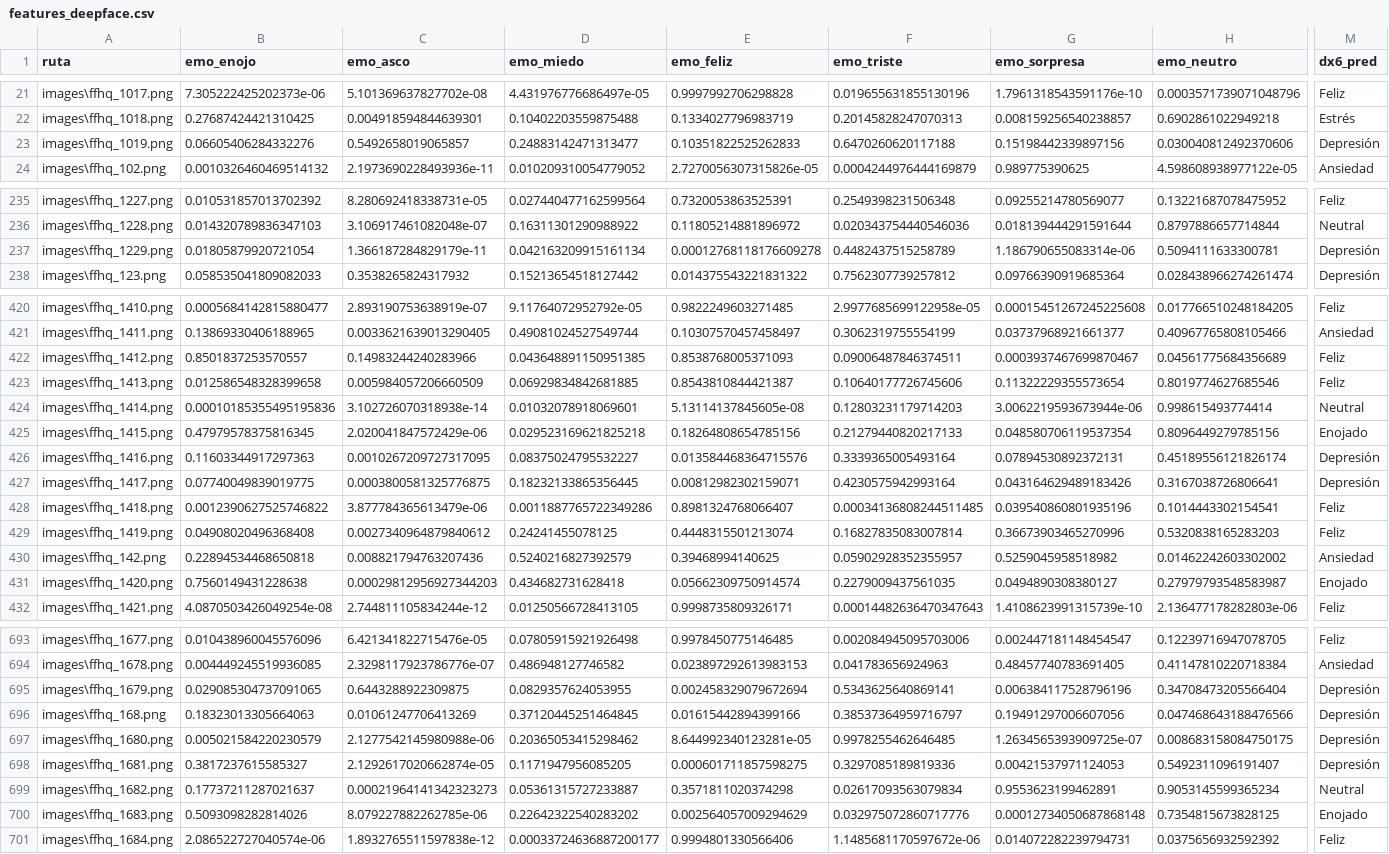
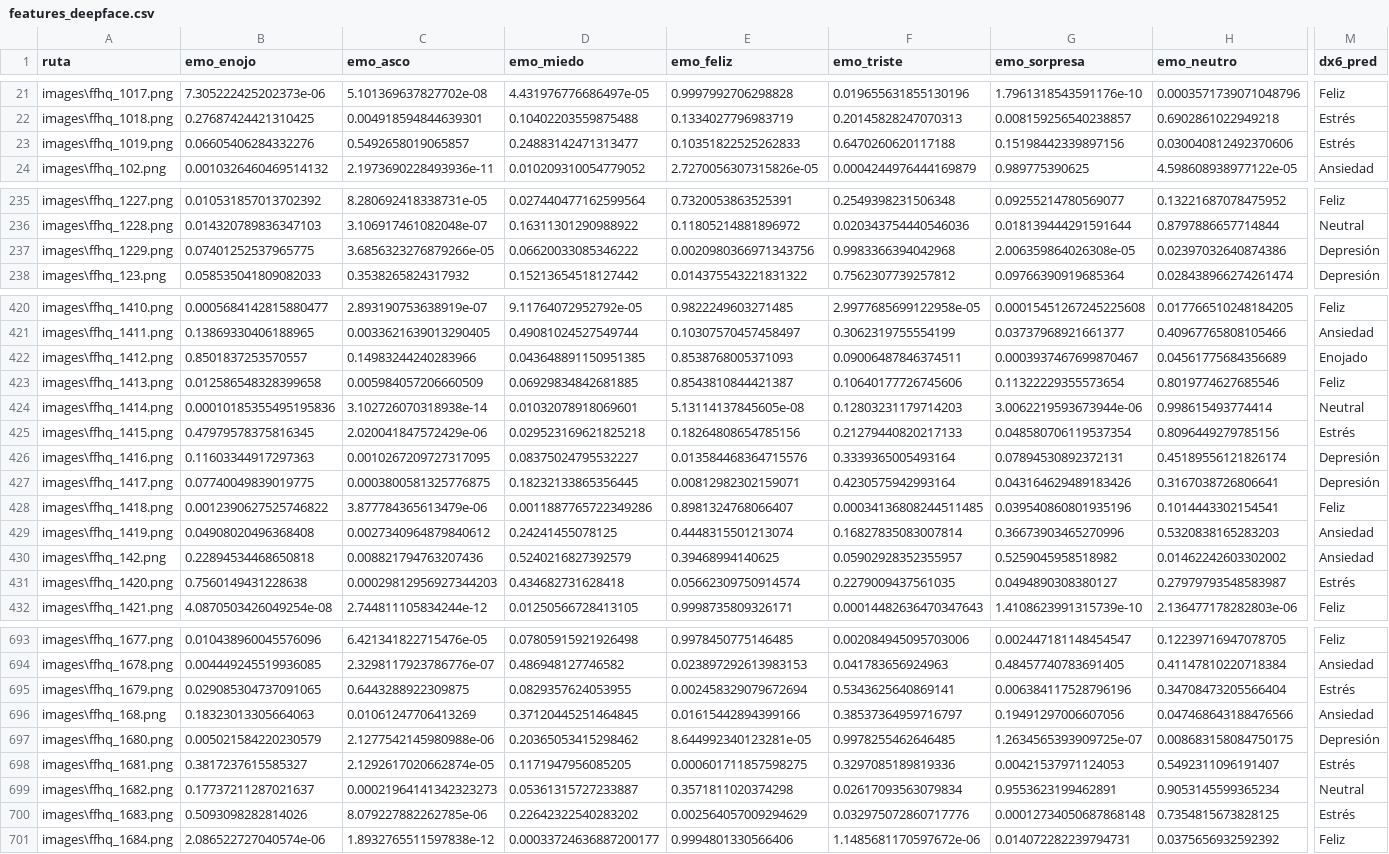
Before and after one commit to ErickReyes334/Proyecto-IS701, a CSV file: packages/models/cognivision/deep-face/features_deepface.csv, drawn as a sheet; only a part is shown, gaps mark what is left out; the diff covers the shown part only; the diff names each change by its address in the sheet, - before the commit and + after, or states it on an @@ line.

```diff
--- a/packages/models/cognivision/deep-face/features_deepface.csv
+++ b/packages/models/cognivision/deep-face/features_deepface.csv
-M23 (dx6_pred): Depresión
+M23 (dx6_pred): Estrés
-B237 (emo_enojo): 0.01805879920721054
+B237 (emo_enojo): 0.07401252537965775
-C237 (emo_asco): 1.366187284829179e-11
+C237 (emo_asco): 3.6856323276879266e-05
-D237 (emo_miedo): 0.042163209915161134
+D237 (emo_miedo): 0.06620033085346222
-E237 (emo_feliz): 0.00012768118176609278
+E237 (emo_feliz): 0.0020980366971343756
-F237 (emo_triste): 0.4482437515258789
+F237 (emo_triste): 0.9983366394042968
-G237 (emo_sorpresa): 1.186790655083314e-06
+G237 (emo_sorpresa): 2.006359864026308e-05
-H237 (emo_neutro): 0.5094111633300781
+H237 (emo_neutro): 0.02397032640874386
-M422 (dx6_pred): Feliz
+M422 (dx6_pred): Enojado
-M425 (dx6_pred): Enojado
+M425 (dx6_pred): Estrés
-M429 (dx6_pred): Feliz
+M429 (dx6_pred): Ansiedad
-M431 (dx6_pred): Enojado
+M431 (dx6_pred): Estrés
-M695 (dx6_pred): Depresión
+M695 (dx6_pred): Estrés
-M696 (dx6_pred): Depresión
+M696 (dx6_pred): Ansiedad
-M698 (dx6_pred): Depresión
+M698 (dx6_pred): Estrés
-M700 (dx6_pred): Enojado
+M700 (dx6_pred): Estrés
```
Also changed, not shown: 177 edited cells elsewhere in this file, 15 other files.
